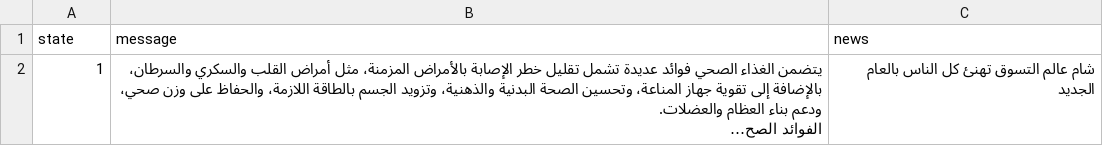
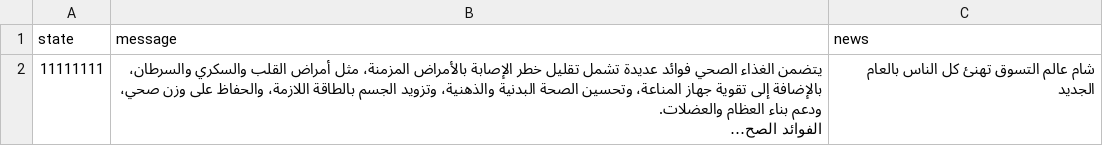
Before and after one commit to live-syrian-rates/unigroceries-backend, a CSV file: data/message.csv, drawn as a sheet; long unchanged cells end in …; the diff names each change by its address in the sheet, - before the commit and + after, or states it on an @@ line.

Commit message:
Update message.csv with new data format

```diff
--- a/data/message.csv
+++ b/data/message.csv
-A2 (state): 1
+A2 (state): 11111111
```
